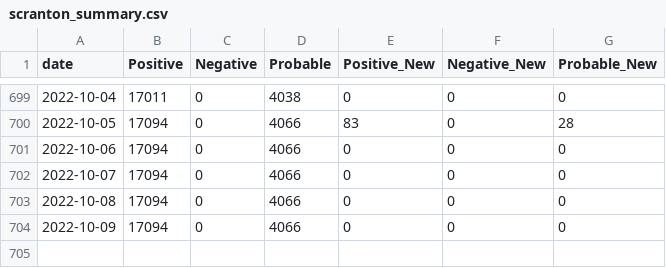
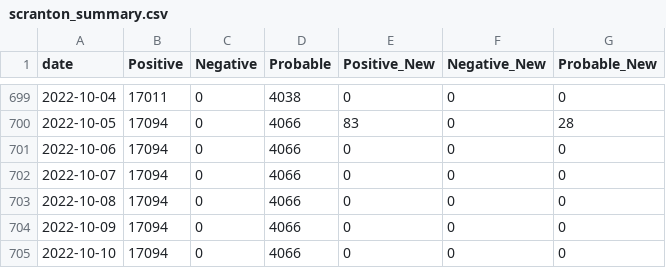
Before and after one commit to msjaber/citysystems.github.io, a CSV file: covid19/scranton_summary.csv, drawn as a sheet; only a part is shown, gaps mark what is left out; the diff names each change by its address in the sheet, - before the commit and + after, or states it on an @@ line.

```diff
--- a/covid19/scranton_summary.csv
+++ b/covid19/scranton_summary.csv
+row 705: 2022-10-10 | 17094 | 0 | 4066 | 0 | 0 | 0
```
Also changed, not shown: covid19/zip_data.csv, 2 other files.
